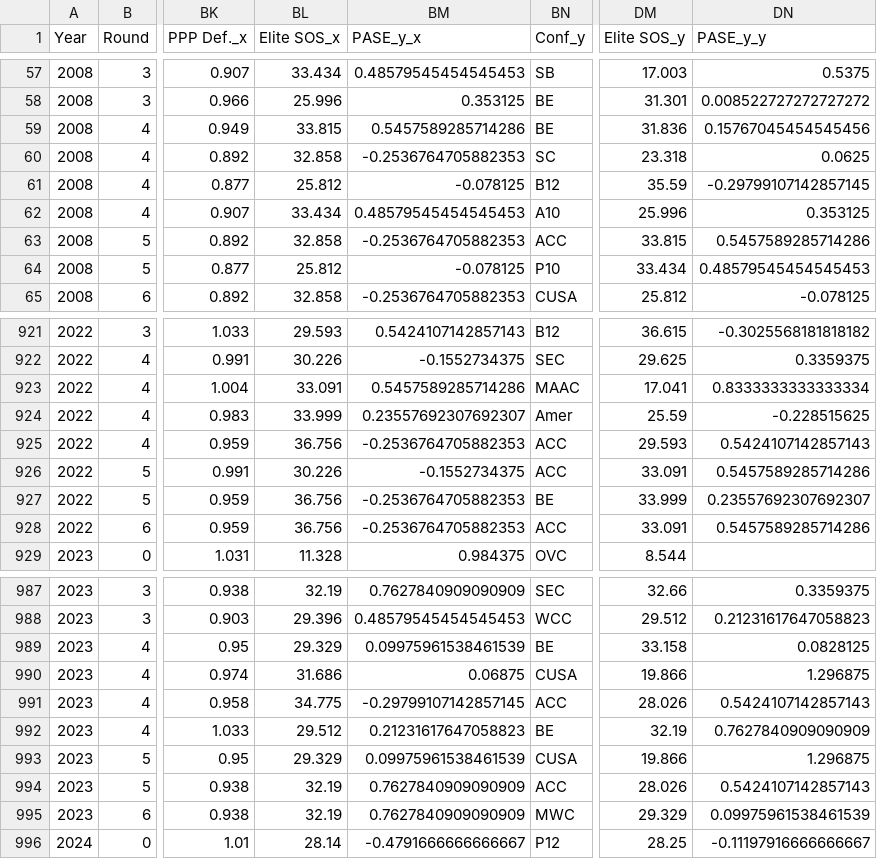
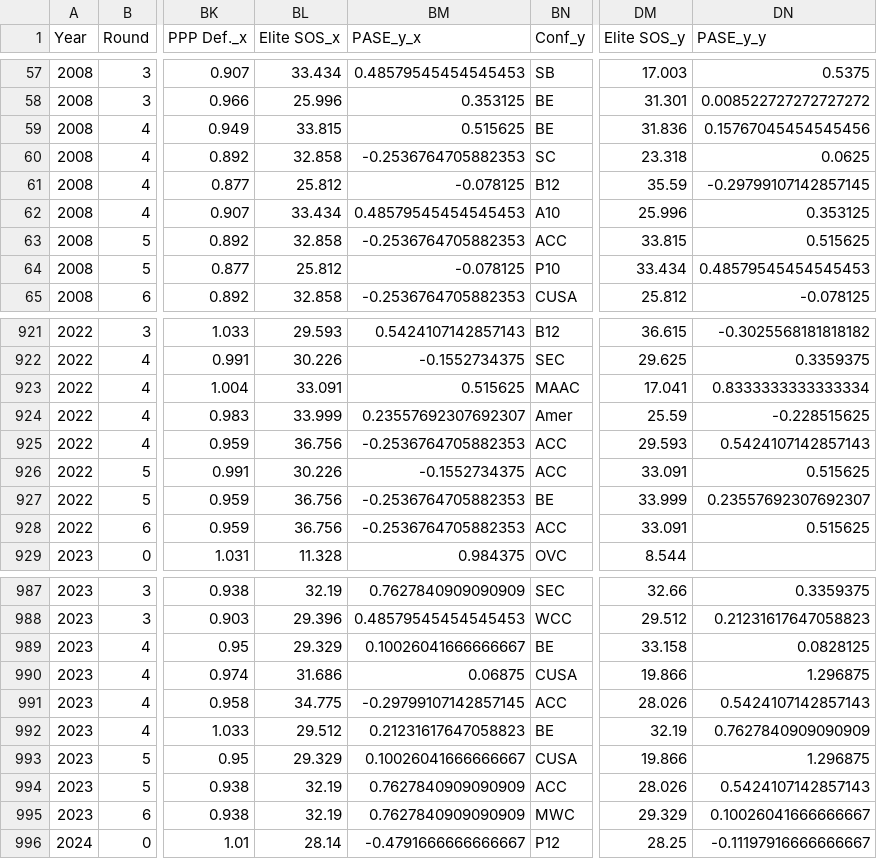
Before and after one commit to harmkenn/Python_Madness, a CSV file: Python_Madness_2025/data/step05g_FUStats.csv, drawn as a sheet; only a part is shown, gaps mark what is left out; the diff covers the shown part only; the diff names each change by its address in the sheet, - before the commit and + after, or states it on an @@ line.

```diff
--- a/Python_Madness_2025/data/step05g_FUStats.csv
+++ b/Python_Madness_2025/data/step05g_FUStats.csv
-BM59 (PASE_y_x): 0.5457589285714286
+BM59 (PASE_y_x): 0.515625
-DN63 (PASE_y_y): 0.5457589285714286
+DN63 (PASE_y_y): 0.515625
-BM923 (PASE_y_x): 0.5457589285714286
+BM923 (PASE_y_x): 0.515625
-DN926 (PASE_y_y): 0.5457589285714286
+DN926 (PASE_y_y): 0.515625
-DN928 (PASE_y_y): 0.5457589285714286
+DN928 (PASE_y_y): 0.515625
-BM989 (PASE_y_x): 0.09975961538461539
+BM989 (PASE_y_x): 0.10026041666666667
-BM993 (PASE_y_x): 0.09975961538461539
+BM993 (PASE_y_x): 0.10026041666666667
-DN995 (PASE_y_y): 0.09975961538461539
+DN995 (PASE_y_y): 0.10026041666666667
```
Also changed, not shown: 126 edited cells elsewhere in this file, Python_Madness_2025/data/step05c_FUHistory.csv, Python_Madness_2025/data/step05e_PASE.csv, 2 other files.
